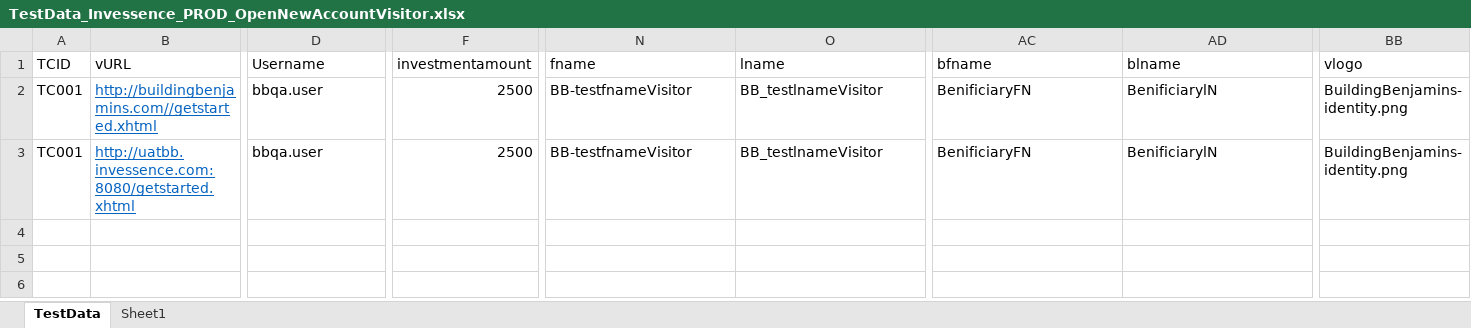
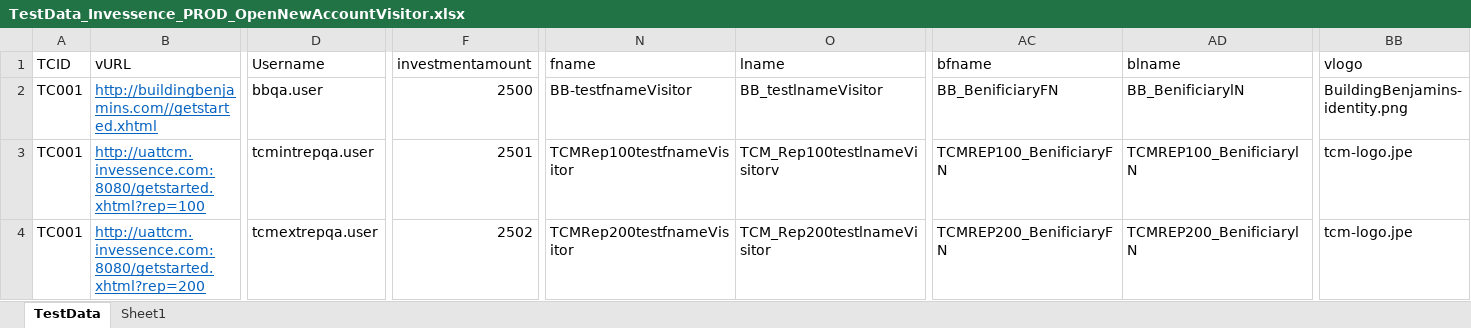
Before and after one commit to sunilgit1985/SVNrepo, an Excel workbook: QA_Automation/Invessence/TestCases/PROD/TestData_Invessence_PROD_OpenNewAccountVisitor.xlsx, sheet TestData, drawn as a sheet; only a part is shown, gaps mark what is left out; values as stored, in another font and other column widths than the file's, no borders; addresses are those after the commit; rows hold the shown columns only; the diff covers the shown part only; the diff names each change by its address in the sheet, - before the commit and + after, or states it on an @@ line.

Commit message:
data change done for production run.

```diff
--- a/QA_Automation/Invessence/TestCases/PROD/TestData_Invessence_PROD_OpenNewAccountVisitor.xlsx (sheet TestData)
+++ b/QA_Automation/Invessence/TestCases/PROD/TestData_Invessence_PROD_OpenNewAccountVisitor.xlsx (sheet TestData)
-AC2 (bfname): BenificiaryFN
+AC2 (bfname): BB_BenificiaryFN
-AD2 (blname): BenificiarylN
+AD2 (blname): BB_BenificiarylN
+row 3: TC001 | http://uattcm.invessence.com:8080/getstarted.xhtml?rep=100 | tcmintrepqa.user | 2501 | TCMRep100testfnameVisitor | TCM_Rep100testlnameVisitorv | TCMREP100_BenificiaryFN | TCMREP100_BenificiarylN | tcm-logo.jpe
-B4 (vURL): http://uatbb.invessence.com:8080/getstarted.xhtml
+B4 (vURL): http://uattcm.invessence.com:8080/getstarted.xhtml?rep=200
-D4 (Username): bbqa.user
+D4 (Username): tcmextrepqa.user
-F4 (investmentamount): 2500
+F4 (investmentamount): 2502
-N4 (fname): BB-testfnameVisitor
+N4 (fname): TCMRep200testfnameVisitor
-O4 (lname): BB_testlnameVisitor
+O4 (lname): TCM_Rep200testlnameVisitor
-AC4 (bfname): BenificiaryFN
+AC4 (bfname): TCMREP200_BenificiaryFN
-AD4 (blname): BenificiarylN
+AD4 (blname): TCMREP200_BenificiarylN
-BB4 (vlogo): BuildingBenjamins-identity.png
+BB4 (vlogo): tcm-logo.jpe
```
Also changed, not shown: 1 edited cell elsewhere in this sheet, QA_Automation/Invessence/TestCases/PROD/TestData_Invessence_PROD_OpenNewAccount.xlsx.
